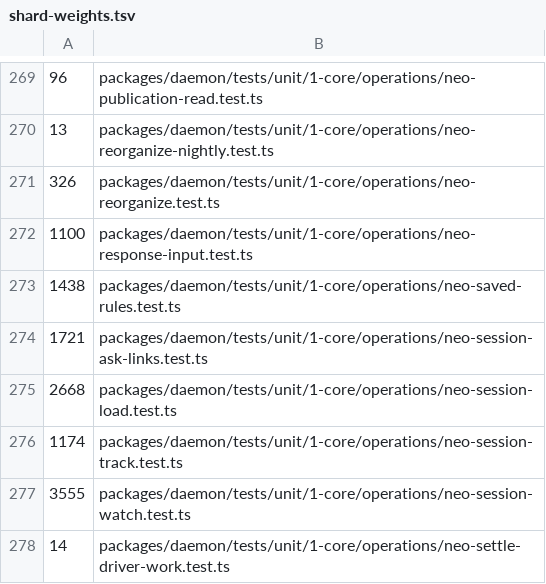
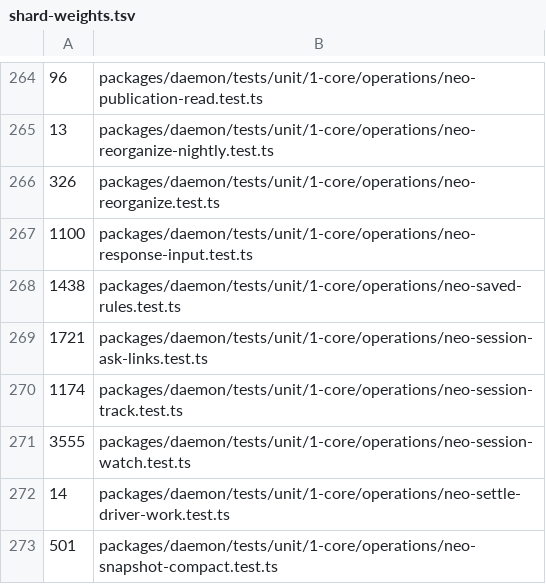
Before and after one commit to lsm/HyperNeo, a TSV file: scripts/shard-weights.tsv, drawn as a sheet; only a part is shown, gaps mark what is left out; the shorter side is filled out with more unchanged rows; the diff covers the shown part only.

Commit message:
wip: d6c test deletions

```diff
--- a/scripts/shard-weights.tsv
+++ b/scripts/shard-weights.tsv
@@ -274,3 +269,2 @@
 1721	packages/daemon/tests/unit/1-core/operations/neo-session-ask-links.test.ts
-2668	packages/daemon/tests/unit/1-core/operations/neo-session-load.test.ts
 1174	packages/daemon/tests/unit/1-core/operations/neo-session-track.test.ts
```
Also changed, not shown: 10 removed rows elsewhere in this file, 16 other files.
